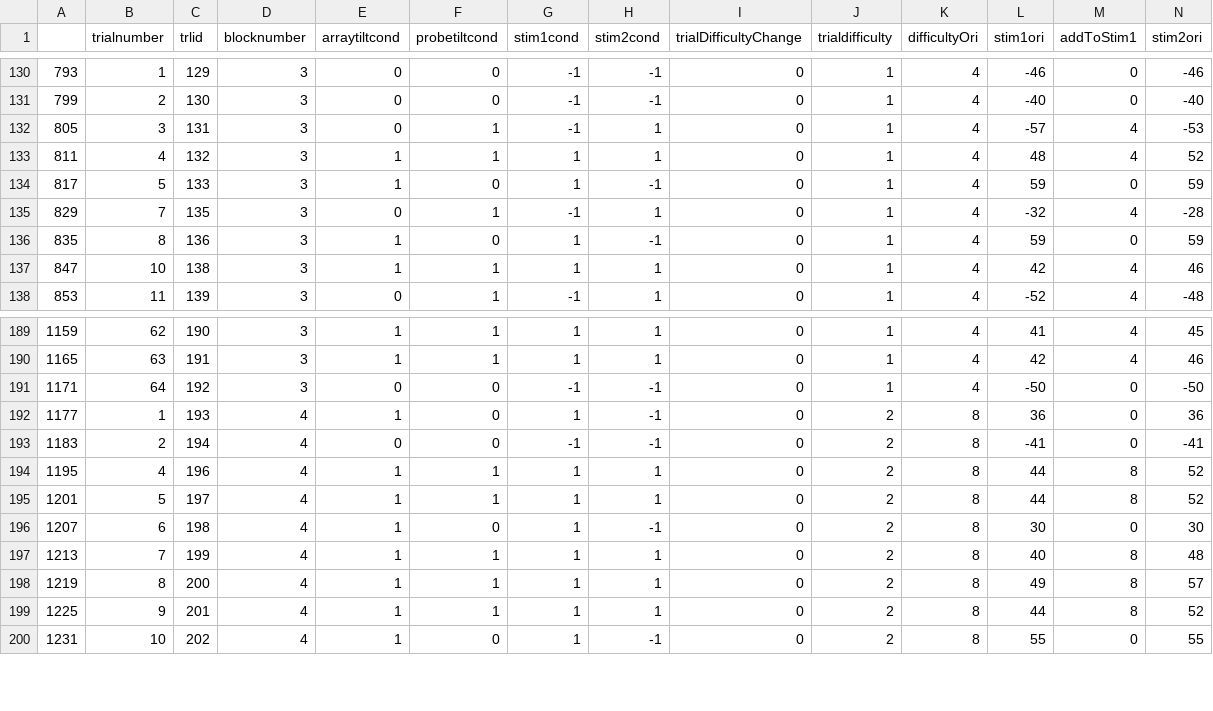
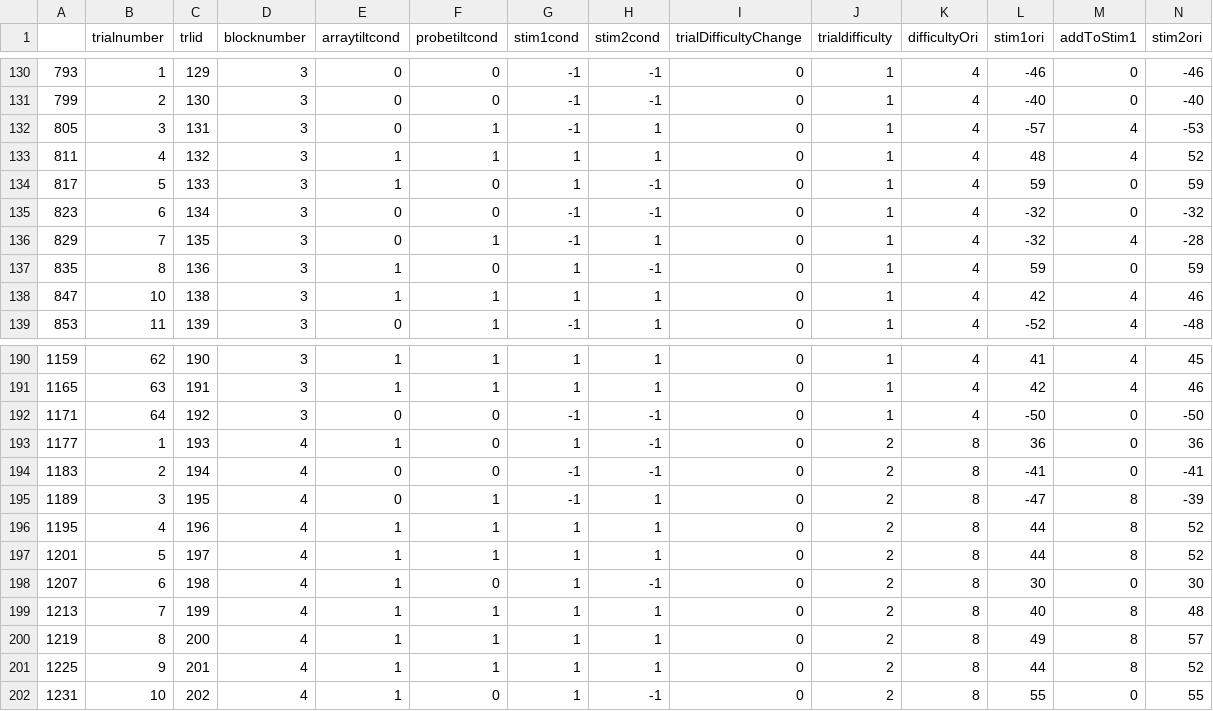
Before and after one commit to schekroud/EffortDifficulty, a CSV file: data/datafiles/EffortDifficulty_s11_fblocked_combined_eegcleaned.csv, drawn as a sheet; only a part is shown, gaps mark what is left out; rows hold the shown columns only; the diff names each change by its address in the sheet, - before the commit and + after, or states it on an @@ line.

```diff
--- a/data/datafiles/EffortDifficulty_s11_fblocked_combined_eegcleaned.csv
+++ b/data/datafiles/EffortDifficulty_s11_fblocked_combined_eegcleaned.csv
+row 135: 823 | 6 | 134 | 3 | 0 | 0 | -1 | -1 | 0 | 1 | 4 | -32 | 0 | -32
+row 195: 1189 | 3 | 195 | 4 | 0 | 1 | -1 | 1 | 0 | 2 | 8 | -47 | 8 | -39
```
Also changed, not shown: data/datafiles/EffortDifficulty_s10_fblocked_combined_eegcleaned.csv, data/datafiles/EffortDifficulty_s10_stim1locked_combined_eegcleaned.csv, 35 other files.
